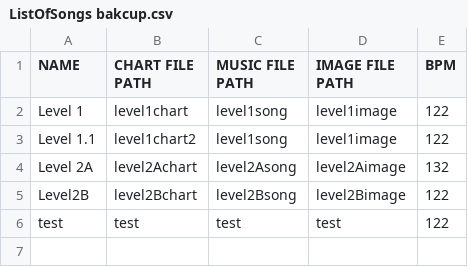
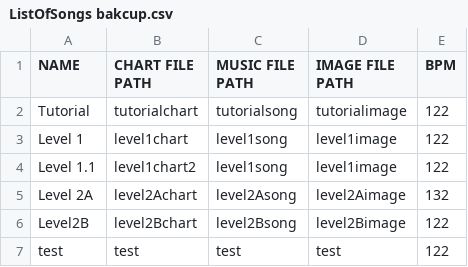
Before and after one commit to xSpr0ut/MajorStudioFallConcept1, a CSV file: Assets/Resources/ListOfSongs bakcup.csv, drawn as a sheet; the diff names each change by its address in the sheet, - before the commit and + after, or states it on an @@ line.

```diff
--- a/Assets/Resources/ListOfSongs bakcup.csv
+++ b/Assets/Resources/ListOfSongs bakcup.csv
+row 2: Tutorial | tutorialchart | tutorialsong | tutorialimage | 122
```
Also changed, not shown: Assets/Resources/ListOfSongs.csv, 8 other files.
